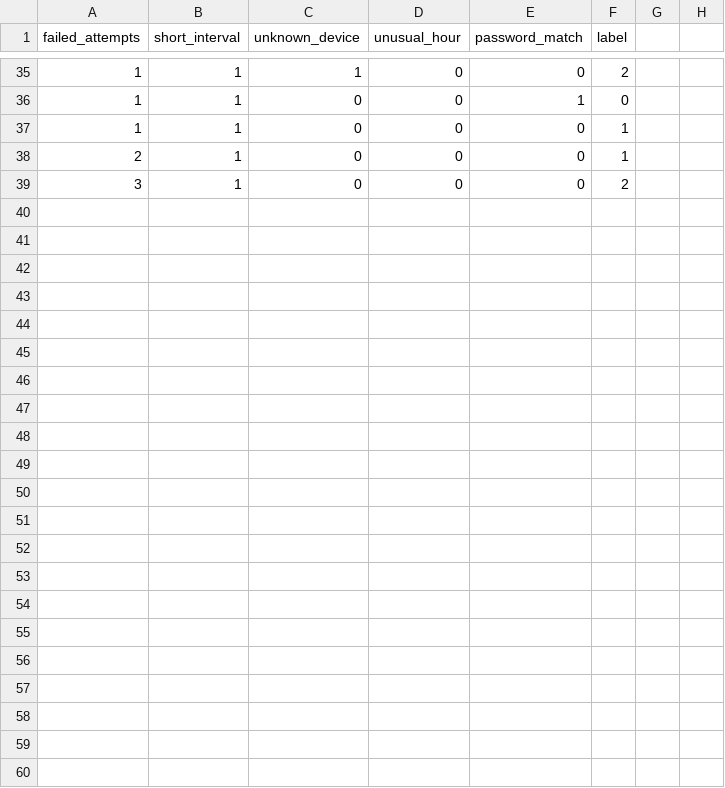
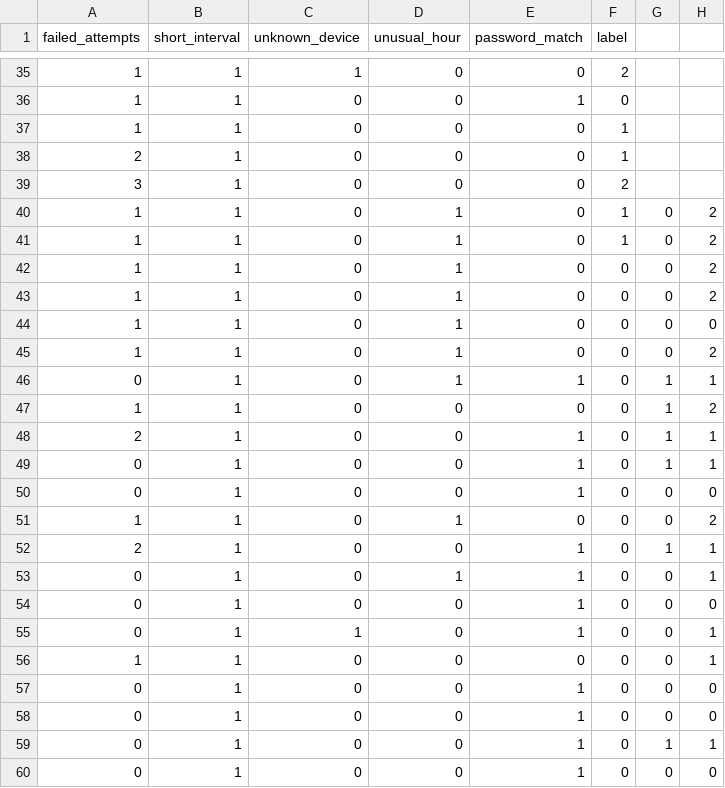
Before and after one commit to Felixnll/AI_MFA_SYSTEM, a CSV file: training_data.csv, drawn as a sheet; only a part is shown, gaps mark what is left out; the diff names each change by its address in the sheet, - before the commit and + after, or states it on an @@ line.

Commit message:
Enhance authentication system with new features and improvements
- Updated feature vector to include 'ip_risk' and 'typing_speed_anomaly'.
- Added CAPTCHA after 2 failed login attempts to mitigate brute-force attacks.
- Migrated user passwords to salted SHA-256 hashes for improved security.
- Implemented IP address tracking and typing speed anomaly detection as risk features.
- Enhanced the extract_features function to accommodate new features.
- Updated the simple_risk_engine to consider new risk factors.
- Introduced a mitigation summary to inform users of security measures taken during login attempts.
- Created a new script to migrate existing passwords to the new hashing format.
- Added a new inspection script for model feature importances.
- Updated training data generation to include new features.
- Enhanced user interface to display mitigation measures and CAPTCHA when necessary.

```diff
--- a/training_data.csv
+++ b/training_data.csv
+row 40: 1 | 1 | 0 | 1 | 0 | 1 | 0 | 2
+row 41: 1 | 1 | 0 | 1 | 0 | 1 | 0 | 2
+row 42: 1 | 1 | 0 | 1 | 0 | 0 | 0 | 2
+row 43: 1 | 1 | 0 | 1 | 0 | 0 | 0 | 2
+row 44: 1 | 1 | 0 | 1 | 0 | 0 | 0 | 0
+row 45: 1 | 1 | 0 | 1 | 0 | 0 | 0 | 2
+row 46: 0 | 1 | 0 | 1 | 1 | 0 | 1 | 1
+row 47: 1 | 1 | 0 | 0 | 0 | 0 | 1 | 2
+row 48: 2 | 1 | 0 | 0 | 1 | 0 | 1 | 1
+row 49: 0 | 1 | 0 | 0 | 1 | 0 | 1 | 1
+row 50: 0 | 1 | 0 | 0 | 1 | 0 | 0 | 0
+row 51: 1 | 1 | 0 | 1 | 0 | 0 | 0 | 2
+row 52: 2 | 1 | 0 | 0 | 1 | 0 | 1 | 1
+row 53: 0 | 1 | 0 | 1 | 1 | 0 | 0 | 1
+row 54: 0 | 1 | 0 | 0 | 1 | 0 | 0 | 0
+row 55: 0 | 1 | 1 | 0 | 1 | 0 | 0 | 1
+row 56: 1 | 1 | 0 | 0 | 0 | 0 | 0 | 1
+row 57: 0 | 1 | 0 | 0 | 1 | 0 | 0 | 0
+row 58: 0 | 1 | 0 | 0 | 1 | 0 | 0 | 0
+row 59: 0 | 1 | 0 | 0 | 1 | 0 | 1 | 1
+row 60: 0 | 1 | 0 | 0 | 1 | 0 | 0 | 0
```
Also changed, not shown: 13 other files.
